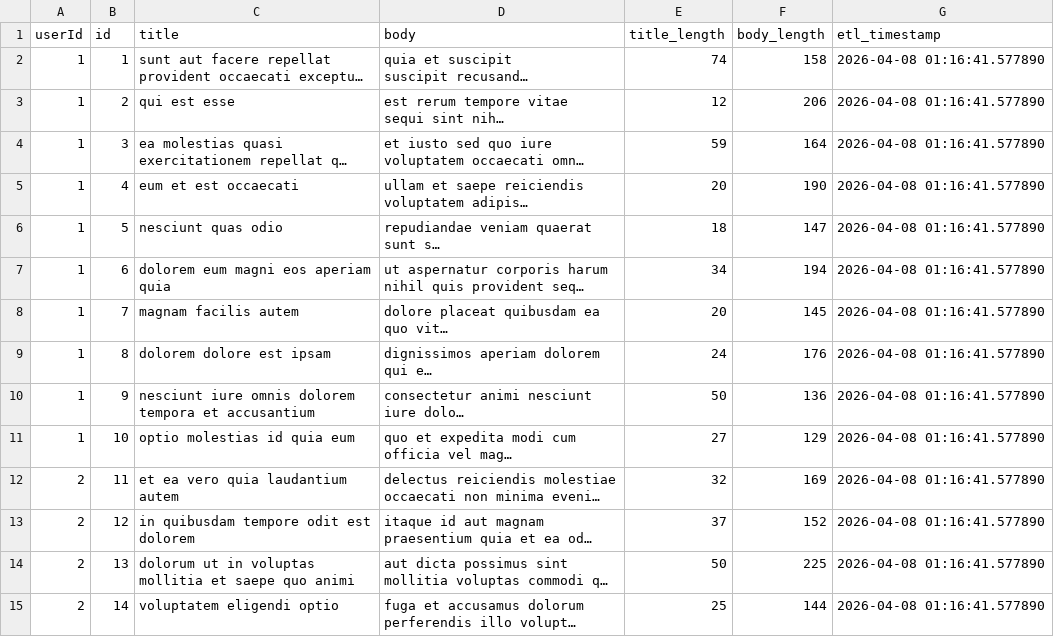
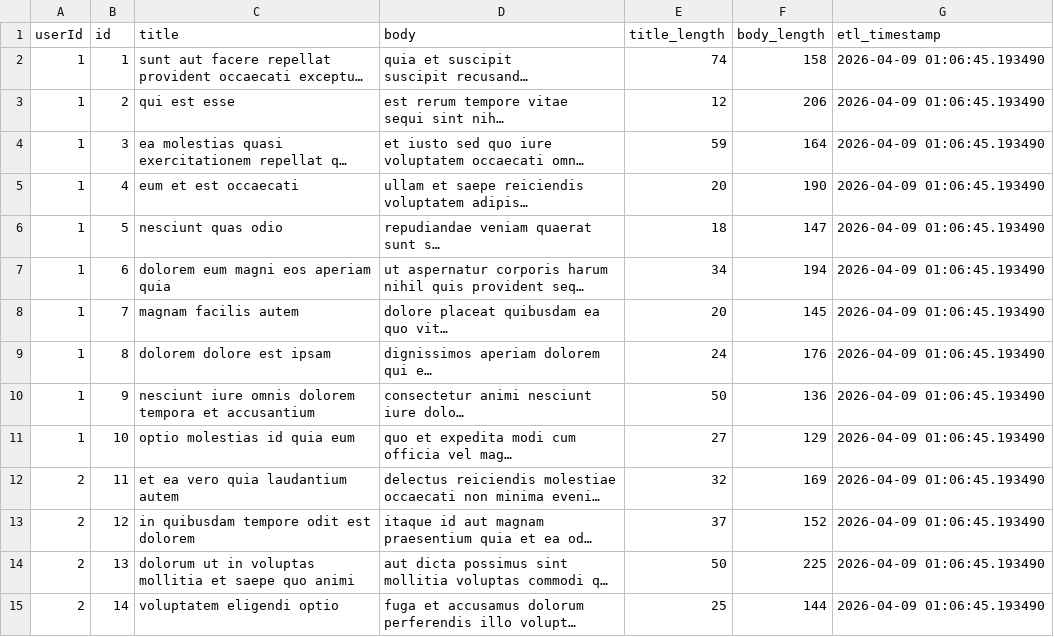
Before and after one commit to hksahil/actions-test, a CSV file: transformed_data.csv, drawn as a sheet; only a part is shown; long unchanged cells end in …; the diff covers the shown part only; the diff names each change by its address in the sheet, - before the commit and + after, or states it on an @@ line.

```diff
--- a/transformed_data.csv
+++ b/transformed_data.csv
-G2:G15 (etl_timestamp): 2026-04-08 01:16:41.577890
+G2:G15 (etl_timestamp): 2026-04-09 01:06:45.193490
```
Also changed, not shown: 86 edited cells elsewhere in this file, 1 other file.
